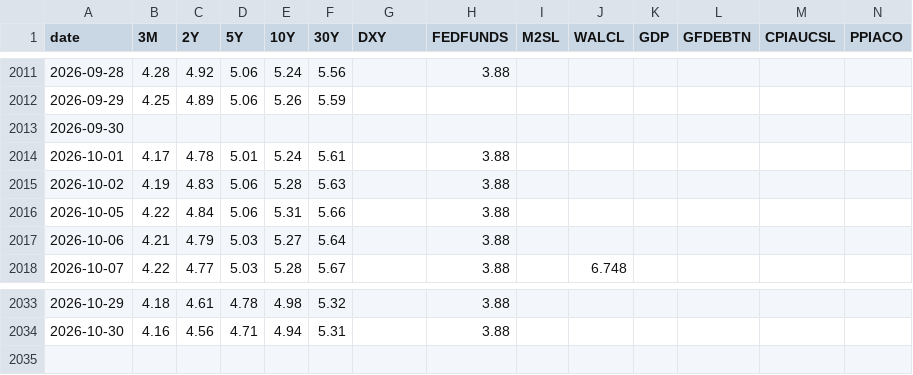
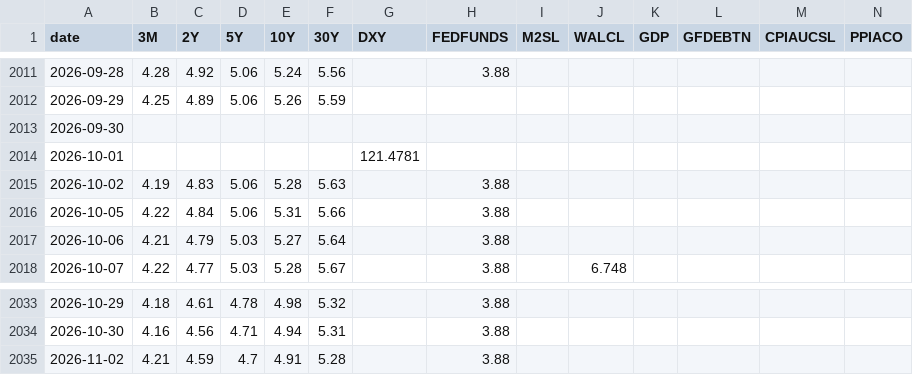
Before and after one commit to saikat-pundit/Josophy, a CSV file: data/yield_history.csv, drawn as a sheet; only a part is shown, gaps mark what is left out; rows hold the shown columns only; the diff names each change by its address in the sheet, - before the commit and + after, or states it on an @@ line.

```diff
--- a/data/yield_history.csv
+++ b/data/yield_history.csv
-B2014 (3M): 4.17
+B2014 (3M): (empty)
-C2014 (2Y): 4.78
+C2014 (2Y): (empty)
-D2014 (5Y): 5.01
+D2014 (5Y): (empty)
-E2014 (10Y): 5.24
+E2014 (10Y): (empty)
-F2014 (30Y): 5.61
+F2014 (30Y): (empty)
-G2014 (DXY): (empty)
+G2014 (DXY): 121.4781
-H2014 (FEDFUNDS): 3.88
+H2014 (FEDFUNDS): (empty)
+row 2035: 2026-11-02 | 4.21 | 4.59 | 4.7 | 4.91 | 5.28 |  | 3.88
```
